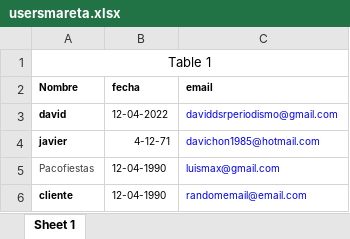
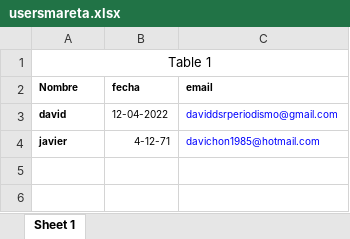
Before and after one commit to devscola/laMareta, an Excel workbook: uploads/usersmareta.xlsx, sheet Sheet 1, drawn as a sheet; values as stored, in another font and other column widths than the file's, no borders; the diff names each change by its address in the sheet, - before the commit and + after, or states it on an @@ line.

```diff
--- a/uploads/usersmareta.xlsx (sheet Sheet 1)
+++ b/uploads/usersmareta.xlsx (sheet Sheet 1)
-row 5: Pacofiestas | 12-04-1990 | luismax@gmail.com
-row 6: cliente | 12-04-1990 | randomemail@email.com
```
Also changed, not shown: 4 other files.
